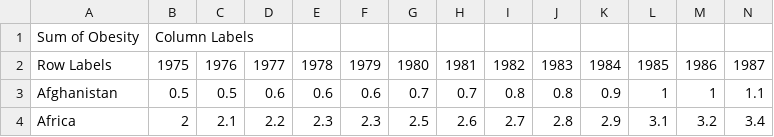
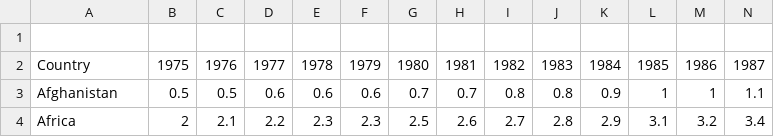
Before and after one commit to 30609844/HW-week9, a CSV file: data/obese-pivot.csv, drawn as a sheet; only a part is shown; rows hold the shown columns only; the diff names each change by its address in the sheet, - before the commit and + after, or states it on an @@ line.

Commit message:
Add files via upload

```diff
--- a/data/obese-pivot.csv
+++ b/data/obese-pivot.csv
-row 1: Sum of Obesity | Column Labels
+row 1: (empty)
-A2: Row Labels
+A2: Country
```
